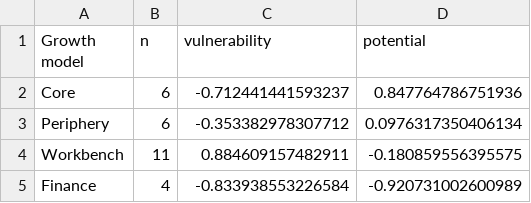
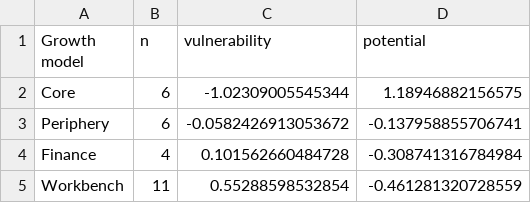
Before and after one commit to graebnerc/ecol-taxonomy, a CSV file: data/tidy/validation_group_means.csv, drawn as a sheet.

```diff
--- a/data/tidy/validation_group_means.csv
+++ b/data/tidy/validation_group_means.csv
@@ -1,5 +1,5 @@
 Growth model,n,vulnerability,potential
-Core,6,-0.712441441593237,0.847764786751936
-Periphery,6,-0.353382978307712,0.0976317350406134
-Workbench,11,0.884609157482911,-0.180859556395575
-Finance,4,-0.833938553226584,-0.920731002600989
+Core,6,-1.02309005545344,1.18946882156575
+Periphery,6,-0.0582426913053672,-0.137958855706741
+Finance,4,0.101562660484728,-0.308741316784984
+Workbench,11,0.55288598532854,-0.461281320728559
```
Also changed, not shown: data/tidy/robustness_specs.csv, data/tidy/taxonomy_indicators.csv, 16 other files.
